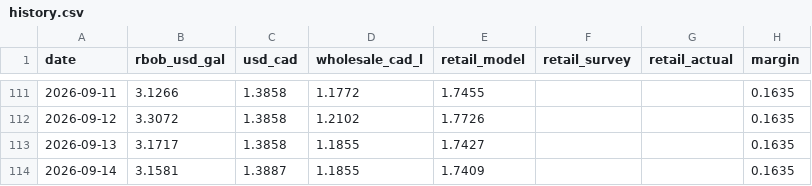
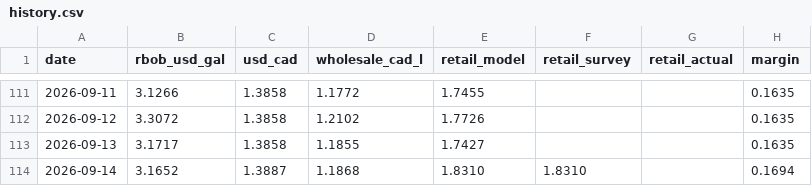
Before and after one commit to JackyLiu13/gasprices, a CSV file: backend/history.csv, drawn as a sheet; only a part is shown, gaps mark what is left out.

Commit message:
data: 1.734/L WAIT

```diff
--- a/backend/history.csv
+++ b/backend/history.csv
@@ -113,2 +113,2 @@ date,rbob_usd_gal,usd_cad,wholesale_cad_l,retail_model,retail_survey,retail_actu
 2026-09-13,3.1717,1.3858,1.1855,1.7427,,,0.1635
-2026-09-14,3.1581,1.3887,1.1855,1.7409,,,0.1635
+2026-09-14,3.1652,1.3887,1.1868,1.8310,1.8310,,0.1694
```
Also changed, not shown: backend/forecasts.csv, 1 other file.
